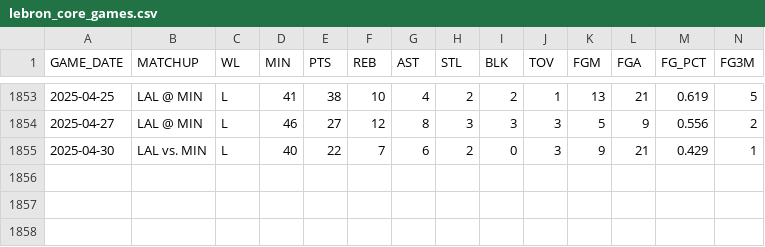
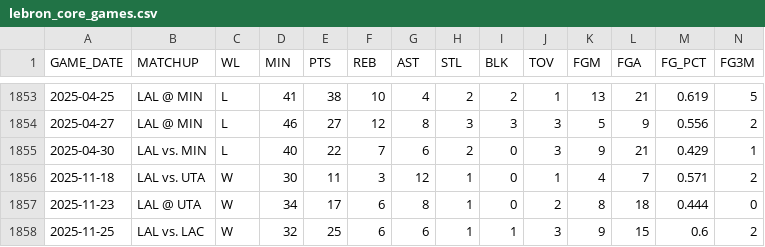
Before and after one commit to enverchowdhury0219/nda-odds-generation, a CSV file: lebron_core_games.csv, drawn as a sheet; only a part is shown, gaps mark what is left out; rows hold the shown columns only; the diff names each change by its address in the sheet, - before the commit and + after, or states it on an @@ line.

```diff
--- a/lebron_core_games.csv
+++ b/lebron_core_games.csv
+row 1856: 2025-11-18 | LAL vs. UTA | W | 30 | 11 | 3 | 12 | 1 | 0 | 1 | 4 | 7 | 0.571 | 2
+row 1857: 2025-11-23 | LAL @ UTA | W | 34 | 17 | 6 | 8 | 1 | 0 | 2 | 8 | 18 | 0.444 | 0
+row 1858: 2025-11-25 | LAL vs. LAC | W | 32 | 25 | 6 | 6 | 1 | 1 | 3 | 9 | 15 | 0.6 | 2
```
Also changed, not shown: 1 other file.
